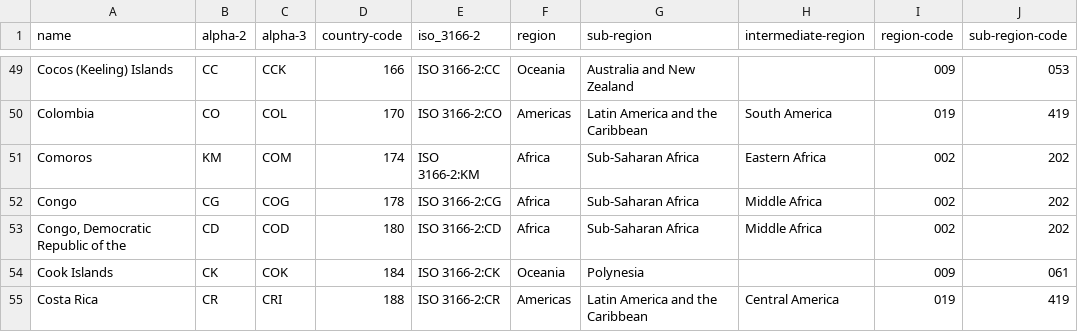
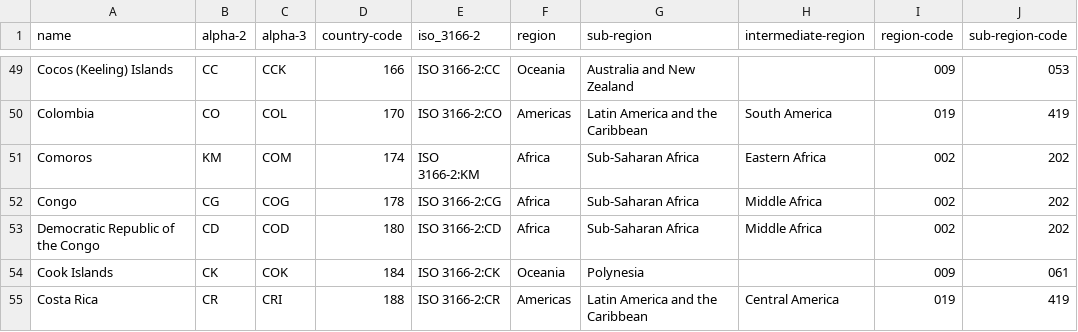
Before and after one commit to lukes/ISO-3166-Countries-with-Regional-Codes, a CSV file: all/all.csv, drawn as a sheet; only a part is shown, gaps mark what is left out; the diff names each change by its address in the sheet, - before the commit and + after, or states it on an @@ line.

Commit message:
Update all.csv

```diff
--- a/all/all.csv
+++ b/all/all.csv
-A53 (name): Congo, Democratic Republic of the
+A53 (name): Democratic Republic of the Congo
```
